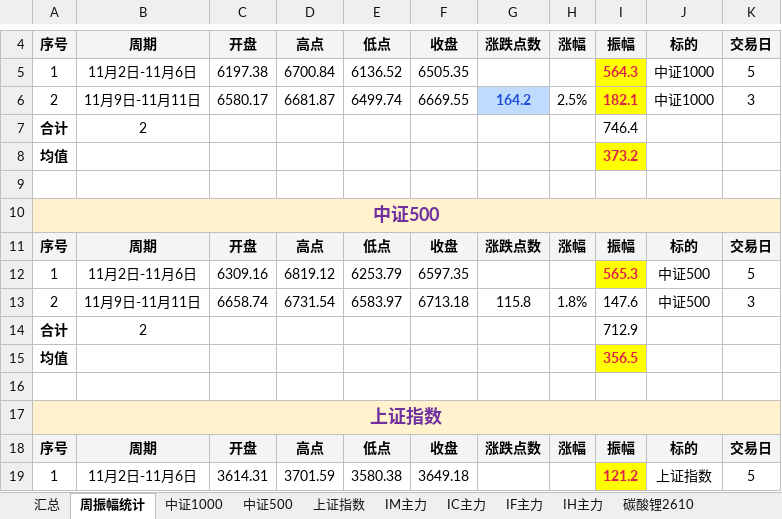
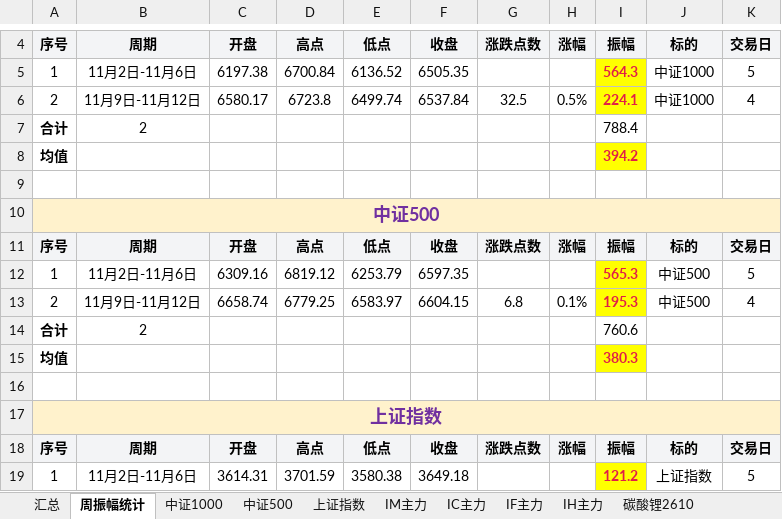
Before and after one commit to iputao-design/futures-amplitude-web, an Excel workbook: 每日振幅统计.xlsx, sheet 周振幅统计, drawn as a sheet; only a part is shown, gaps mark what is left out; values as stored, in another font and other column widths than the file's, no borders; the diff covers the shown part only; the diff names each change by its address in the sheet, - before the commit and + after, or states it on an @@ line.

```diff
--- a/每日振幅统计.xlsx (sheet 周振幅统计)
+++ b/每日振幅统计.xlsx (sheet 周振幅统计)
-B6: 11月9日-11月11日
+B6: 11月9日-11月12日
-D6: 6681.87
+D6: 6723.8
-F6: 6669.55
+F6: 6537.84
-G6: 164.2
+G6: 32.5
@@ G6 fill: #BFDBFE → none, bold: on → off, text colour: #1D4ED8 → black @@
-H6: 2.5%
+H6: 0.5%
-I6: 182.1
+I6: 224.1
-K6: 3
+K6: 4
-I7: 746.4
+I7: 788.4
-I8: 373.2
+I8: 394.2
-B13: 11月9日-11月11日
+B13: 11月9日-11月12日
-D13: 6731.54
+D13: 6779.25
-F13: 6713.18
+F13: 6604.15
-G13: 115.8
+G13: 6.8
-H13: 1.8%
+H13: 0.1%
-I13: 147.6
+I13: 195.3
@@ I13 fill: none → #FFFF00, bold: off → on, text colour: black → #E11D48 @@
-K13: 3
+K13: 4
-I14: 712.9
+I14: 760.6
-I15: 356.5
+I15: 380.3
```
Also changed, not shown: 43 edited cells and cell formats elsewhere in this sheet, sheet 汇总, sheet IF主力, sheet IM主力, sheet IC主力, sheet IH主力, sheet 中证500, 2 more sheets, 每日振幅统计_2026.xlsx, 5 other files.
